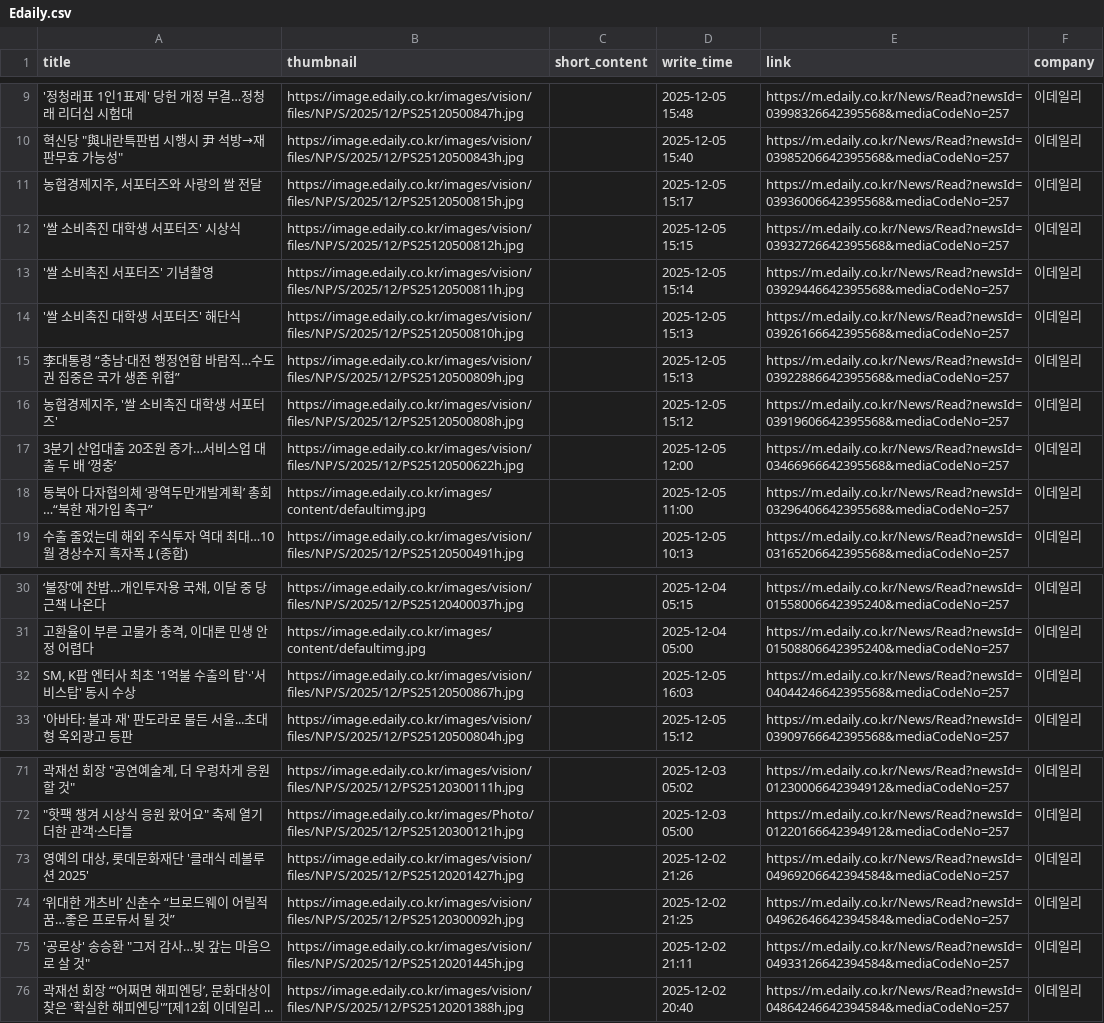
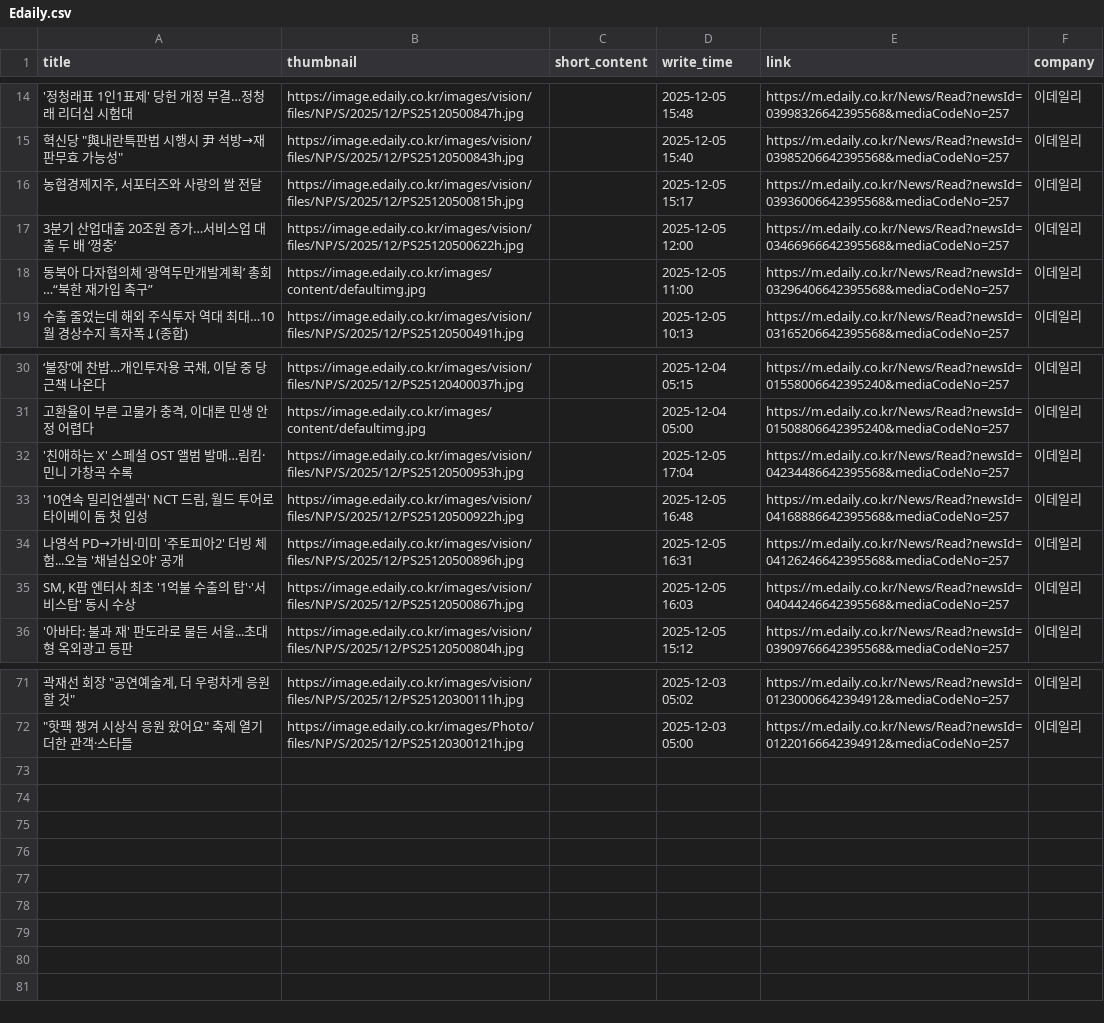
Before and after one commit to Leehyeongseok010802/Python_TWC, a CSV file: Completed_csv/Edaily.csv, drawn as a sheet; only a part is shown, gaps mark what is left out; removed rows and columns are numbered as before the commit, all else as after; the diff covers the shown part only; the diff names each change by its address in the sheet, - before the commit and + after, or states it on an @@ line.

```diff
--- a/Completed_csv/Edaily.csv
+++ b/Completed_csv/Edaily.csv
-row 12: '쌀 소비촉진 대학생 서포터즈' 시상식 | https://image.edaily.co.kr/images/vision/files/NP/S/2025/12/PS25120500812h.jpg |  | 2025-12-05 15:15 | https://m.edaily.co.kr/News/Read?newsId=03932726642395568&mediaCodeNo=257 | 이데일리
-row 13: '쌀 소비촉진 서포터즈' 기념촬영 | https://image.edaily.co.kr/images/vision/files/NP/S/2025/12/PS25120500811h.jpg |  | 2025-12-05 15:14 | https://m.edaily.co.kr/News/Read?newsId=03929446642395568&mediaCodeNo=257 | 이데일리
-row 14: '쌀 소비촉진 대학생 서포터즈' 해단식 | https://image.edaily.co.kr/images/vision/files/NP/S/2025/12/PS25120500810h.jpg |  | 2025-12-05 15:13 | https://m.edaily.co.kr/News/Read?newsId=03926166642395568&mediaCodeNo=257 | 이데일리
-row 15: 李대통령 “충남·대전 행정연합 바람직…수도권 집중은 국가 생존 위협” | https://image.edaily.co.kr/images/vision/files/NP/S/2025/12/PS25120500809h.jpg |  | 2025-12-05 15:13 | https://m.edaily.co.kr/News/Read?newsId=03922886642395568&mediaCodeNo=257 | 이데일리
-row 16: 농협경제지주, '쌀 소비촉진 대학생 서포터즈' | https://image.edaily.co.kr/images/vision/files/NP/S/2025/12/PS25120500808h.jpg |  | 2025-12-05 15:12 | https://m.edaily.co.kr/News/Read?newsId=03919606642395568&mediaCodeNo=257 | 이데일리
+row 32: '친애하는 X' 스페셜 OST 앨범 발매…림킴·민니 가창곡 수록 | https://image.edaily.co.kr/images/vision/files/NP/S/2025/12/PS25120500953h.jpg |  | 2025-12-05 17:04 | https://m.edaily.co.kr/News/Read?newsId=04234486642395568&mediaCodeNo=257 | 이데일리
+row 33: '10연속 밀리언셀러' NCT 드림, 월드 투어로 타이베이 돔 첫 입성 | https://image.edaily.co.kr/images/vision/files/NP/S/2025/12/PS25120500922h.jpg |  | 2025-12-05 16:48 | https://m.edaily.co.kr/News/Read?newsId=04168886642395568&mediaCodeNo=257 | 이데일리
+row 34: 나영석 PD→가비·미미 '주토피아2' 더빙 체험...오늘 '채널십오야' 공개 | https://image.edaily.co.kr/images/vision/files/NP/S/2025/12/PS25120500896h.jpg |  | 2025-12-05 16:31 | https://m.edaily.co.kr/News/Read?newsId=04126246642395568&mediaCodeNo=257 | 이데일리
-row 73: 영예의 대상, 롯데문화재단 '클래식 레볼루션 2025' | https://image.edaily.co.kr/images/vision/files/NP/S/2025/12/PS25120201427h.jpg |  | 2025-12-02 21:26 | https://m.edaily.co.kr/News/Read?newsId=04969206642394584&mediaCodeNo=257 | 이데일리
-row 74: ‘위대한 개츠비’ 신춘수 “브로드웨이 어릴적 꿈…좋은 프로듀서 될 것” | https://image.edaily.co.kr/images/vision/files/NP/S/2025/12/PS25120300092h.jpg |  | 2025-12-02 21:25 | https://m.edaily.co.kr/News/Read?newsId=04962646642394584&mediaCodeNo=257 | 이데일리
-row 75: '공로상' 송승환 "그저 감사…빚 갚는 마음으로 살 것" | https://image.edaily.co.kr/images/vision/files/NP/S/2025/12/PS25120201445h.jpg |  | 2025-12-02 21:11 | https://m.edaily.co.kr/News/Read?newsId=04933126642394584&mediaCodeNo=257 | 이데일리
-row 76: 곽재선 회장 “‘어쩌면 해피엔딩’, 문화대상이 찾은 '확실한 해피엔딩'”[제12회 이데일리 ... | https://image.edaily.co.kr/images/vision/files/NP/S/2025/12/PS25120201388h.jpg |  | 2025-12-02 20:40 | https://m.edaily.co.kr/News/Read?newsId=04864246642394584&mediaCodeNo=257 | 이데일리
```
Also changed, not shown: 10 added rows, 8 removed rows and 12 edited cells elsewhere in this file, Completed_csv/DongAh.csv, Completed_csv/FinancialNews.csv, 12 other files.
